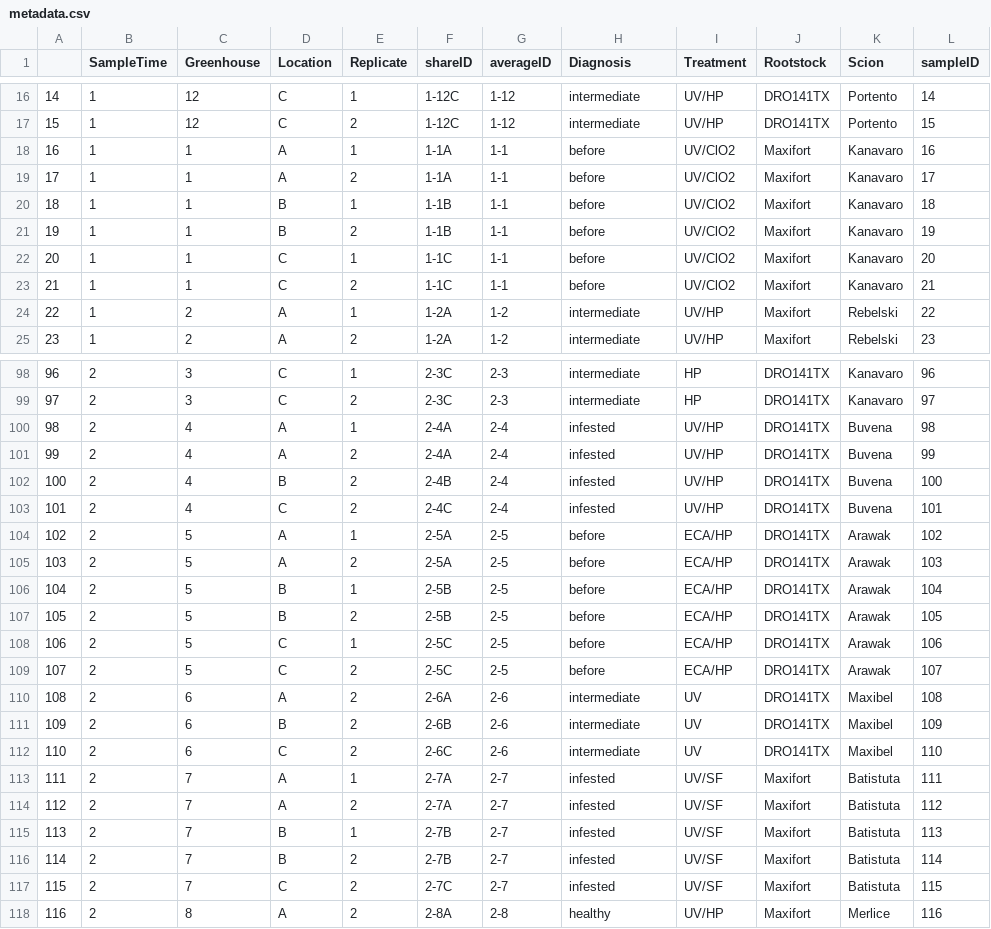
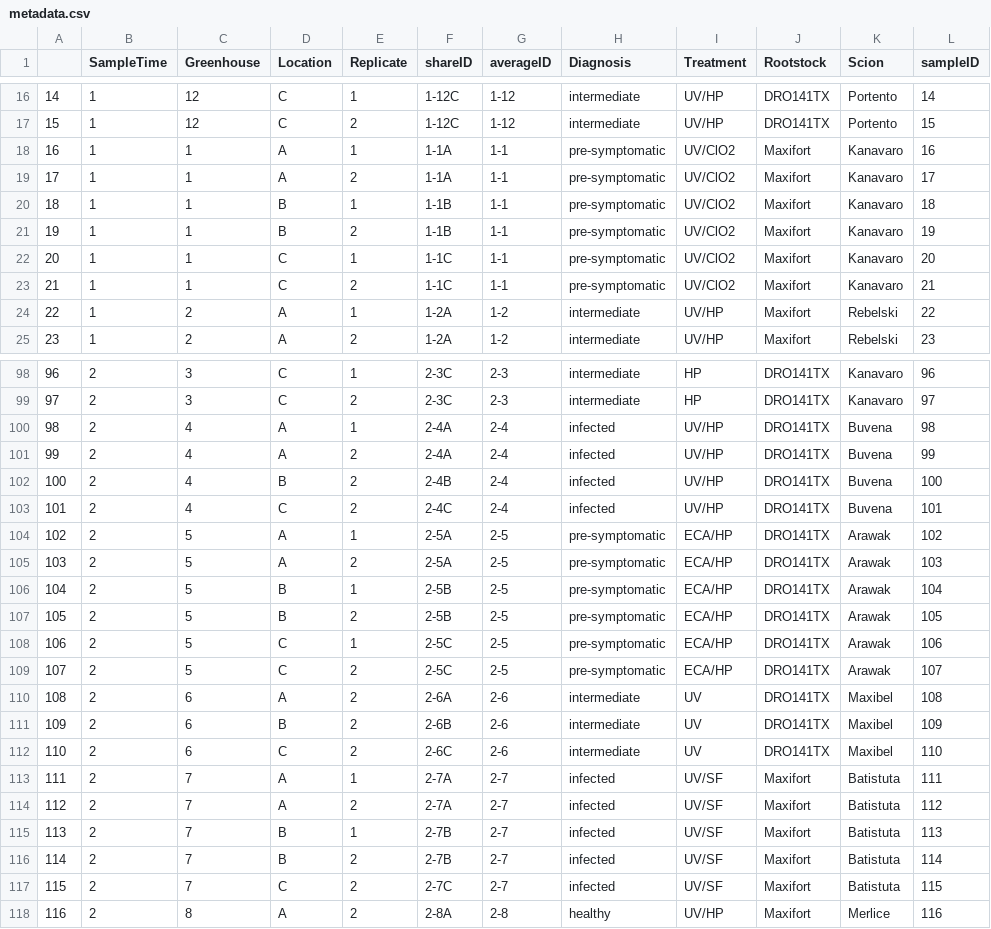
Before and after one commit to Peiyangg/LDA4HRD, a CSV file: data/metadata.csv, drawn as a sheet; only a part is shown, gaps mark what is left out; the diff covers the shown part only; the diff names each change by its address in the sheet, - before the commit and + after, or states it on an @@ line.

```diff
--- a/data/metadata.csv
+++ b/data/metadata.csv
-H18:H23 (Diagnosis): before
+H18:H23 (Diagnosis): pre-symptomatic
-H100:H103 (Diagnosis): infested
+H100:H103 (Diagnosis): infected
-H104:H109 (Diagnosis): before
+H104:H109 (Diagnosis): pre-symptomatic
-H113:H117 (Diagnosis): infested
+H113:H117 (Diagnosis): infected
```
Also changed, not shown: 87 edited cells elsewhere in this file, 11 other files.
